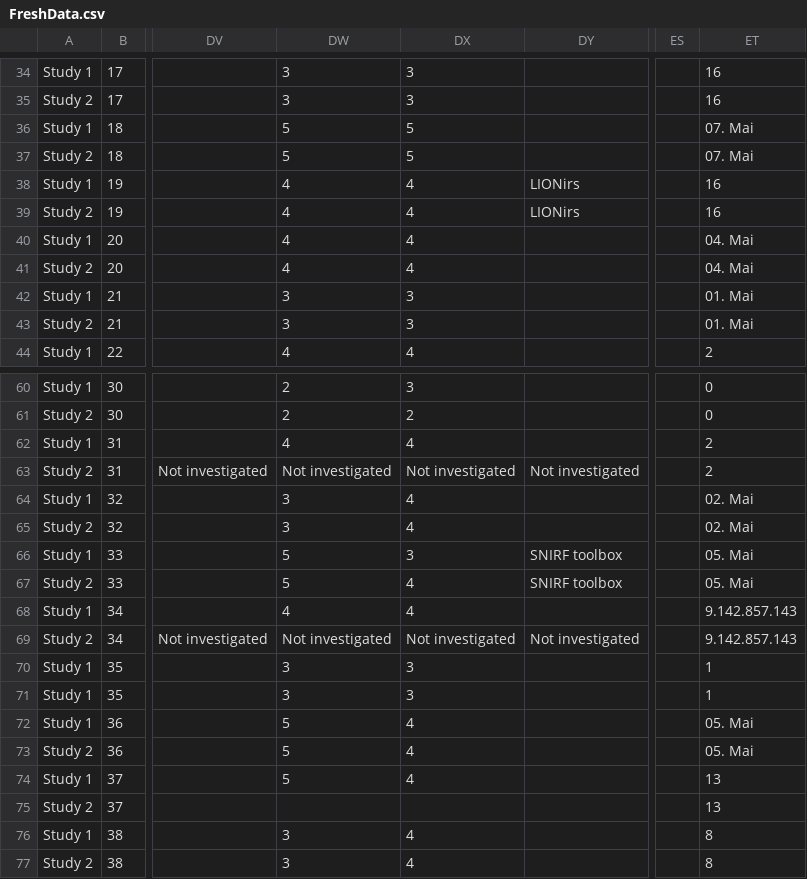
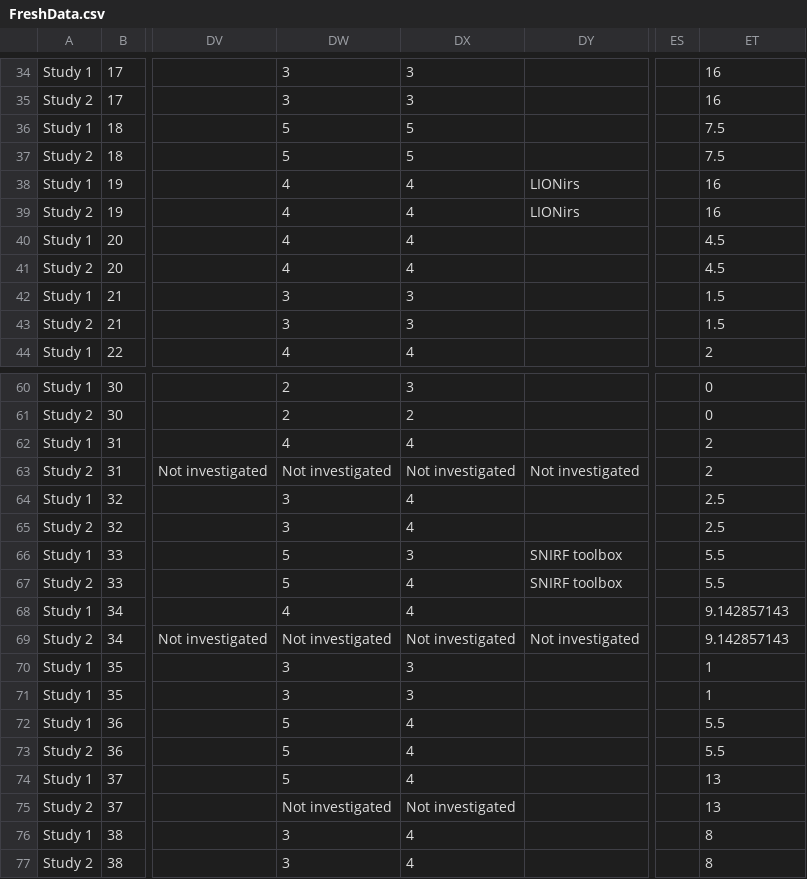
Before and after one commit to ibs-lab/FRESH, a CSV file: data/FreshData.csv, drawn as a sheet; only a part is shown, gaps mark what is left out; the diff covers the shown part only; the diff names each change by its address in the sheet, - before the commit and + after, or states it on an @@ line.

```diff
--- a/data/FreshData.csv
+++ b/data/FreshData.csv
-ET36:ET37: 07. Mai
+ET36:ET37: 7.5
-ET40:ET41: 04. Mai
+ET40:ET41: 4.5
-ET42:ET43: 01. Mai
+ET42:ET43: 1.5
-ET64:ET65: 02. Mai
+ET64:ET65: 2.5
-ET66:ET67: 05. Mai
+ET66:ET67: 5.5
-ET68:ET69: 9.142.857.143
+ET68:ET69: 9.142857143
-ET72:ET73: 05. Mai
+ET72:ET73: 5.5
-DW75: (empty)
+DW75: Not investigated
-DX75: (empty)
+DX75: Not investigated
```
Also changed, not shown: 16 edited cells elsewhere in this file, 6 other files.
